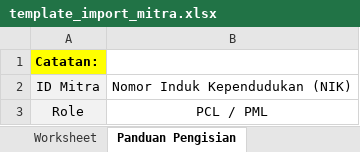
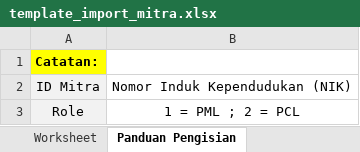
Before and after one commit to irazendr/progkeg, an Excel workbook: public/template_import_mitra.xlsx, sheet Panduan Pengisian, drawn as a sheet; values as stored, in another font and other column widths than the file's, no borders; the diff names each change by its address in the sheet, - before the commit and + after, or states it on an @@ line.

```diff
--- a/public/template_import_mitra.xlsx (sheet Panduan Pengisian)
+++ b/public/template_import_mitra.xlsx (sheet Panduan Pengisian)
-B3: PCL / PML
+B3: 1 = PML ; 2 = PCL
```
Also changed, not shown: sheet Worksheet, public/template_import_realisasi.xlsx, 12 other files.
